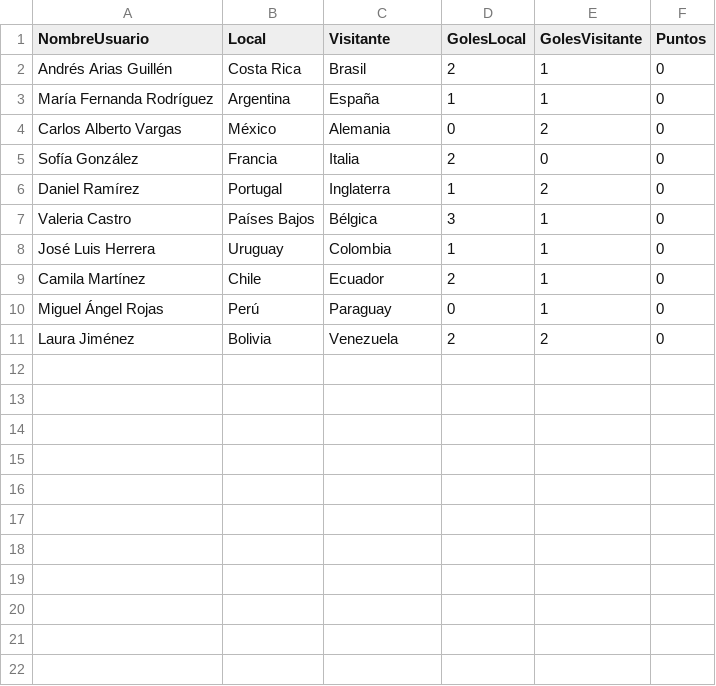
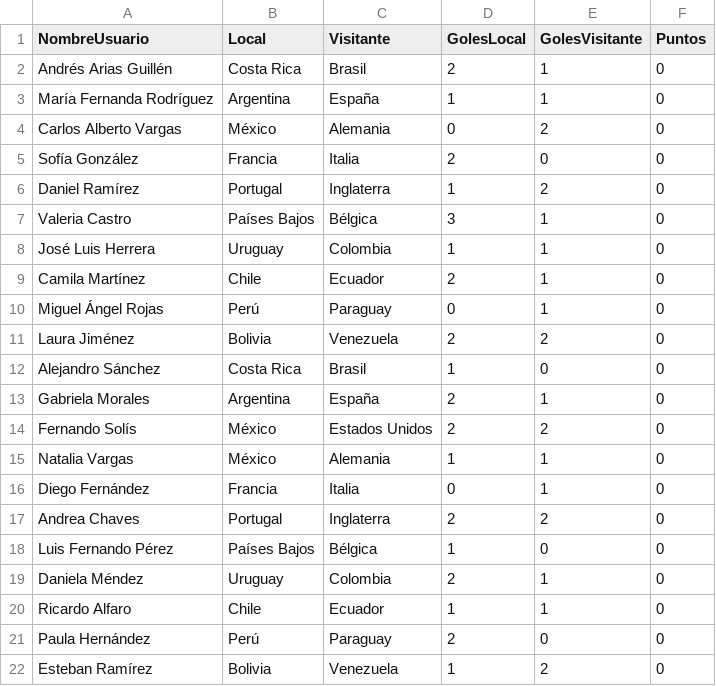
Before and after one commit to AndyYS-csss/Quiniegol, a CSV file: Quiniegol/Data/Pronosticos.csv, drawn as a sheet.

Commit message:
Finaliza puntos 1, 2 y 3: datos, controllers y reloj

```diff
--- a/Quiniegol/Data/Pronosticos.csv
+++ b/Quiniegol/Data/Pronosticos.csv
@@ -11 +11,12 @@ Miguel Ángel Rojas,Perú,Paraguay,0,1,0
 Laura Jiménez,Bolivia,Venezuela,2,2,0
+Alejandro Sánchez,Costa Rica,Brasil,1,0,0
+Gabriela Morales,Argentina,España,2,1,0
+Fernando Solís,México,Estados Unidos,2,2,0
+Natalia Vargas,México,Alemania,1,1,0
+Diego Fernández,Francia,Italia,0,1,0
+Andrea Chaves,Portugal,Inglaterra,2,2,0
+Luis Fernando Pérez,Países Bajos,Bélgica,1,0,0
+Daniela Méndez,Uruguay,Colombia,2,1,0
+Ricardo Alfaro,Chile,Ecuador,1,1,0
+Paula Hernández,Perú,Paraguay,2,0,0
+Esteban Ramírez,Bolivia,Venezuela,1,2,0
```
Also changed, not shown: 9 other files.
